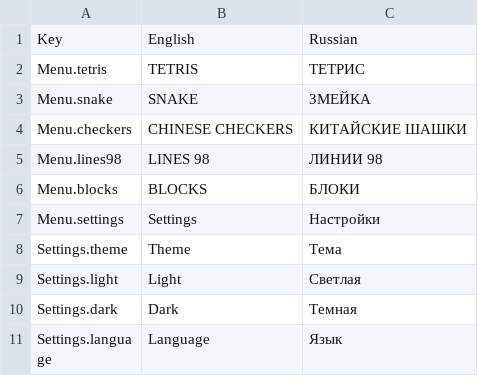
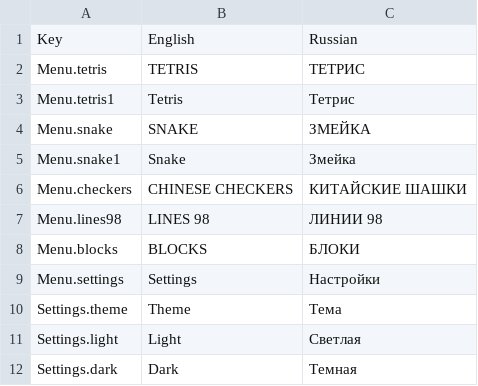
Before and after one commit to DariaMann/Tetris, a CSV file: Assets/Resources/Localization/CombyGames.csv, drawn as a sheet; only a part is shown; the shorter side is filled out with more unchanged rows.

Commit message:
Блоки: добавила анимацию начисления очков при уничтожении Тетрис: добавила анимацию начисления очков при уничтожении 2048: добавила анимацию при появлении плитки; добавила анимацию при соединении плиток Везде: отключила звук Success; обновила локализацию; скрыла FPS; доработала внешне меню змейки и тетриса

```diff
--- a/Assets/Resources/Localization/CombyGames.csv
+++ b/Assets/Resources/Localization/CombyGames.csv
@@ -2,3 +2,5 @@ Key,English,Russian
 Menu.tetris,TETRIS,ТЕТРИС
+Menu.tetris1,Tetris,Тетрис
 Menu.snake,SNAKE,ЗМЕЙКА
+Menu.snake1,Snake,Змейка
 Menu.checkers,CHINESE CHECKERS,КИТАЙСКИЕ ШАШКИ
```
Also changed, not shown: 18 other files.
